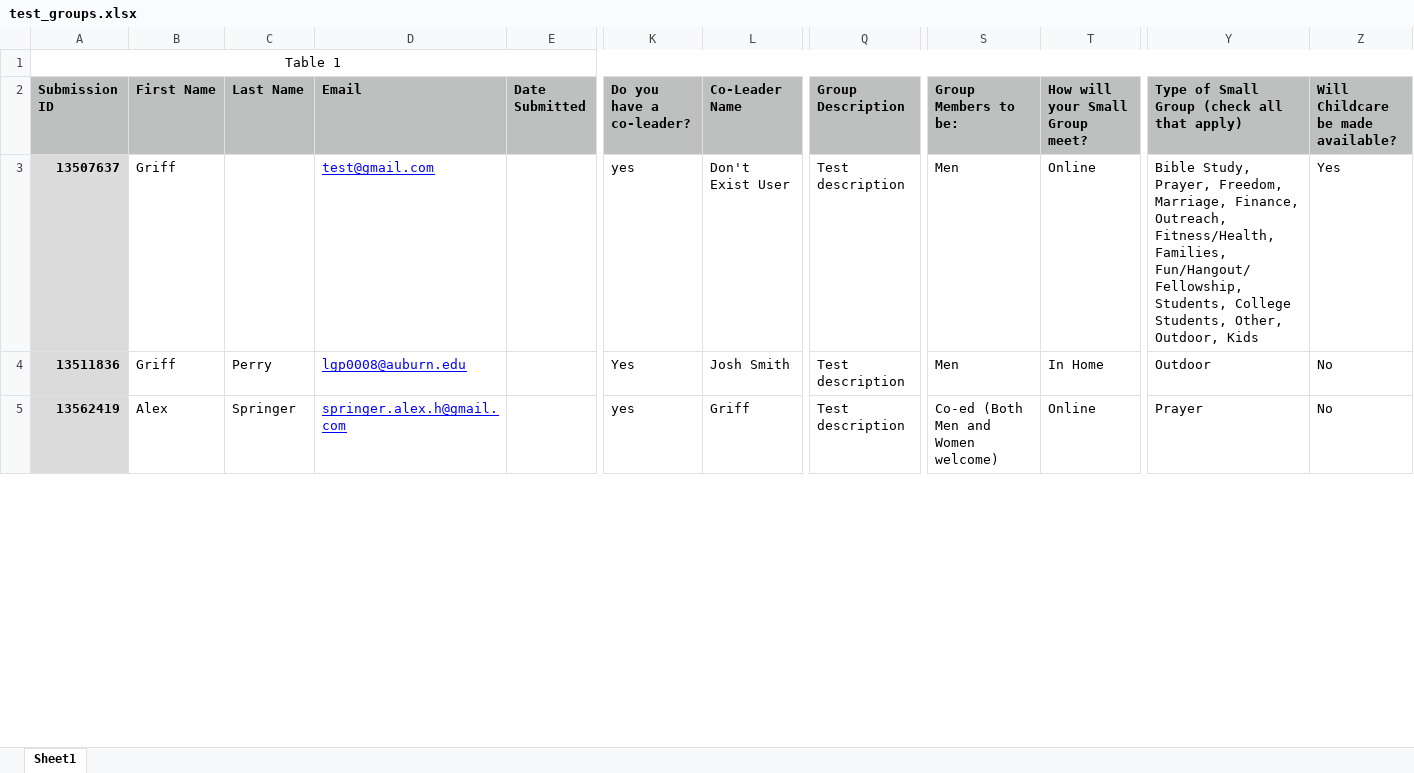
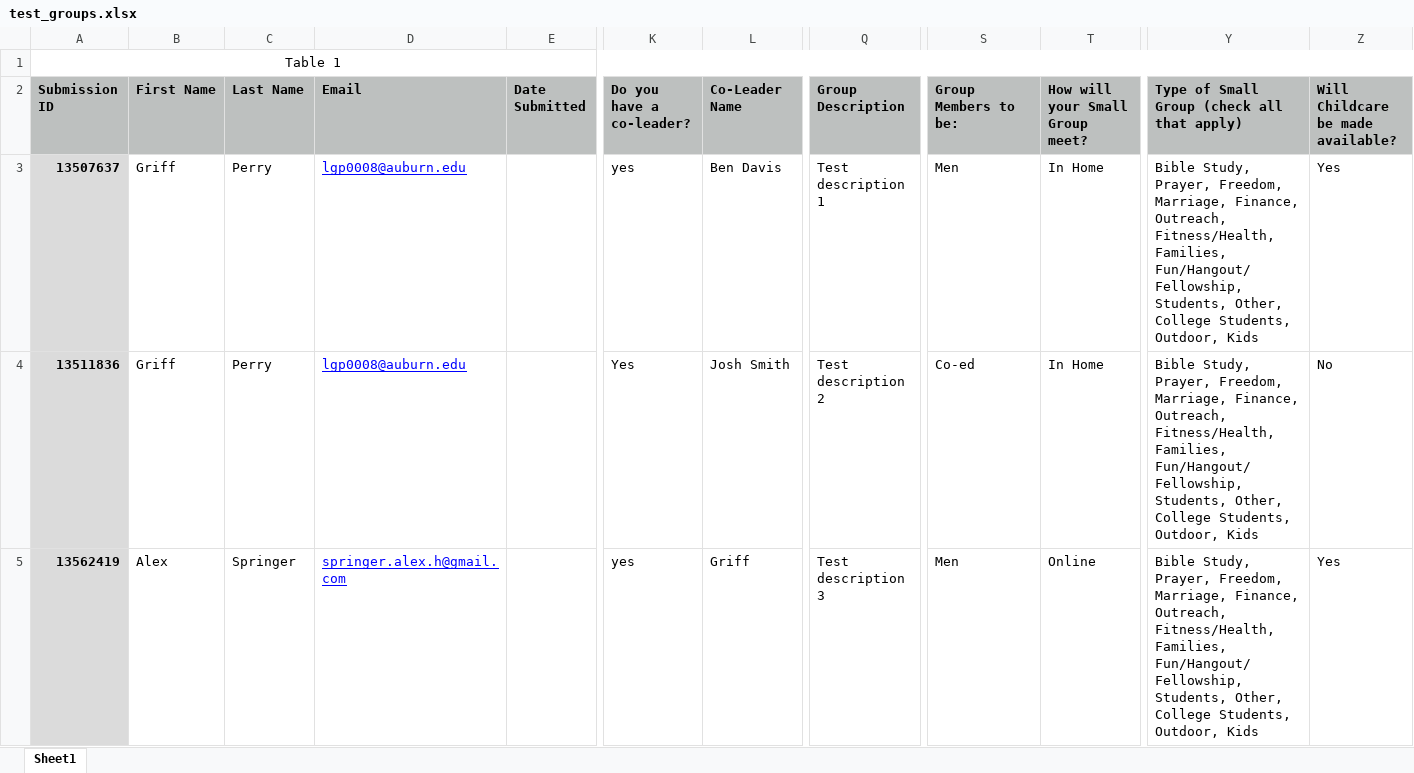
Before and after one commit to griffperry/planning_center_bot, an Excel workbook: src/test_groups.xlsx, sheet Sheet1, drawn as a sheet; only a part is shown, gaps mark what is left out; values as stored, in another font and other column widths than the file's, no borders; the diff covers the shown part only; the diff names each change by its address in the sheet, - before the commit and + after, or states it on an @@ line.

Commit message:
Integrate backend (#21)
* Start integration of new backend, create/delete groups add members

* complete integration for all settings except location

* Fix vague tags names

* Add group location if api key supports

* wrap up integration, cleanup

* report no location added

---------

Co-authored-by: Griff Perry <lgp@auburn.edu>

```diff
--- a/src/test_groups.xlsx (sheet Sheet1)
+++ b/src/test_groups.xlsx (sheet Sheet1)
-C3 (Last Name): (empty)
+C3 (Last Name): Perry
-D3 (Email): test@gmail.com
+D3 (Email): lgp0008@auburn.edu
-L3 (Co-Leader Name): Don't Exist User
+L3 (Co-Leader Name): Ben Davis
-Q3 (Group Description): Test description
+Q3 (Group Description): Test description 1
-T3 (How will your Small Group meet?): Online
+T3 (How will your Small Group meet?): In Home
-Y3: …Fun/Hangout/Fellowship, Students, College Students, Other, Outdoor, Kids
+Y3: …Fun/Hangout/Fellowship, Students, Other, College Students, Outdoor, Kids
-Q4 (Group Description): Test description
+Q4 (Group Description): Test description 2
-S4 (Group Members to be:): Men
+S4 (Group Members to be:): Co-ed
-Y4: Outdoor
+Y4: Bible Study, Prayer, Freedom, Marriage, Finance, Outreach, Fitness/Health, Families, Fun/Hangout/Fellowship, Students, Other, College Students, Outdoor, Kids
-Q5 (Group Description): Test description
+Q5 (Group Description): Test description 3
-S5 (Group Members to be:): Co-ed (Both Men and Women welcome)
+S5 (Group Members to be:): Men
-Y5: Prayer
+Y5: Bible Study, Prayer, Freedom, Marriage, Finance, Outreach, Fitness/Health, Families, Fun/Hangout/Fellowship, Students, Other, College Students, Outdoor, Kids
-Z5: No
+Z5: Yes
```
Also changed, not shown: 12 edited cells elsewhere in this sheet, 5 other files.
